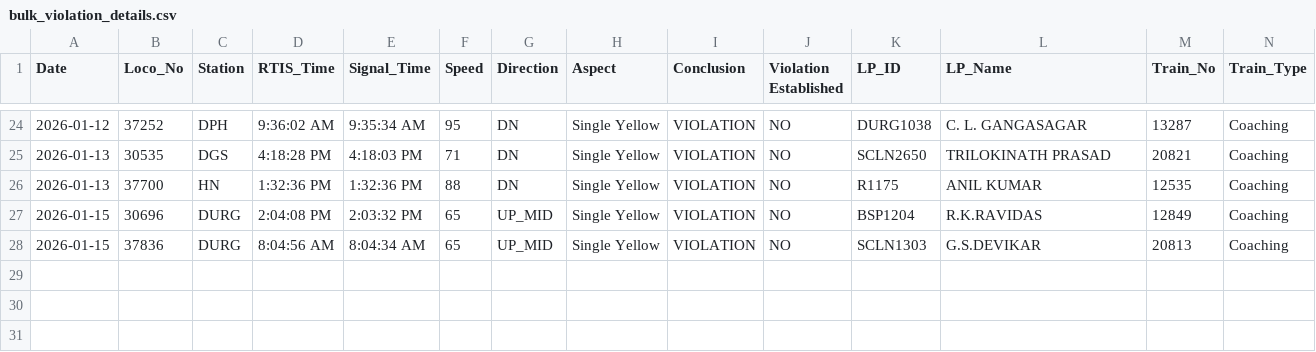
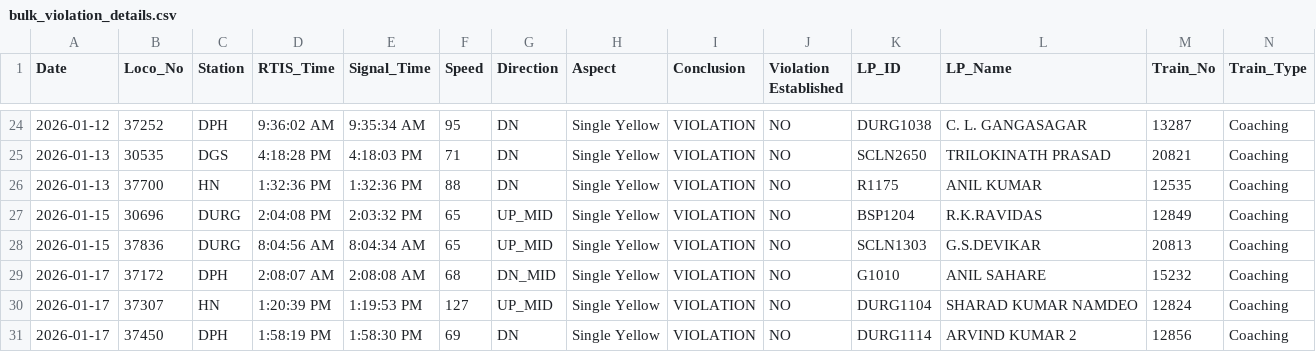
Before and after one commit to mlachhwani/cli-teloc-bmy-dashboard, a CSV file: data/2026-01/bulk_violation_details.csv, drawn as a sheet; only a part is shown, gaps mark what is left out; rows hold the shown columns only; the diff names each change by its address in the sheet, - before the commit and + after, or states it on an @@ line.

```diff
--- a/data/2026-01/bulk_violation_details.csv
+++ b/data/2026-01/bulk_violation_details.csv
+row 29: 2026-01-17 | 37172 | DPH | 2:08:07 AM | 2:08:08 AM | 68 | DN_MID | Single Yellow | VIOLATION | NO | G1010 | ANIL SAHARE | 15232 | Coaching
+row 30: 2026-01-17 | 37307 | HN | 1:20:39 PM | 1:19:53 PM | 127 | UP_MID | Single Yellow | VIOLATION | NO | DURG1104 | SHARAD KUMAR NAMDEO | 12824 | Coaching
+row 31: 2026-01-17 | 37450 | DPH | 1:58:19 PM | 1:58:30 PM | 69 | DN | Single Yellow | VIOLATION | NO | DURG1114 | ARVIND KUMAR 2 | 12856 | Coaching
```
Also changed, not shown: data/2026-01/bulk_analysis.csv, data/2026-01/cvvrs.csv, 2 other files.
